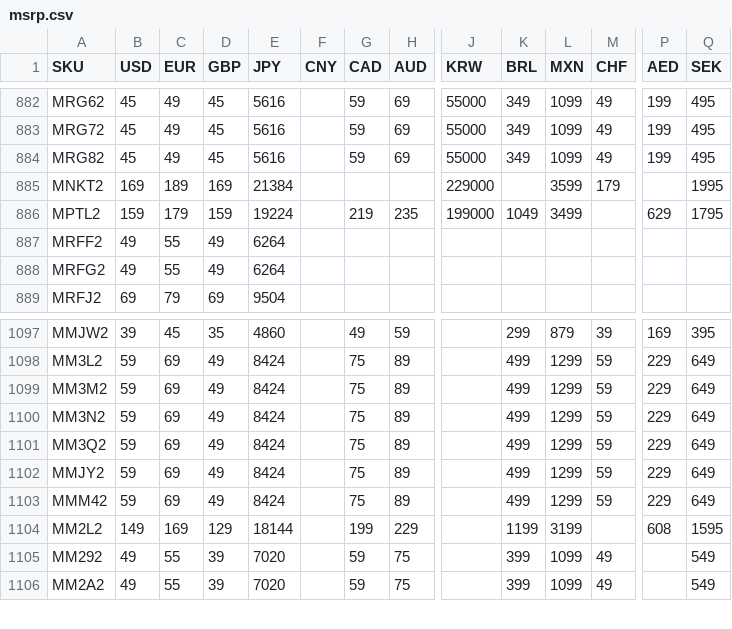
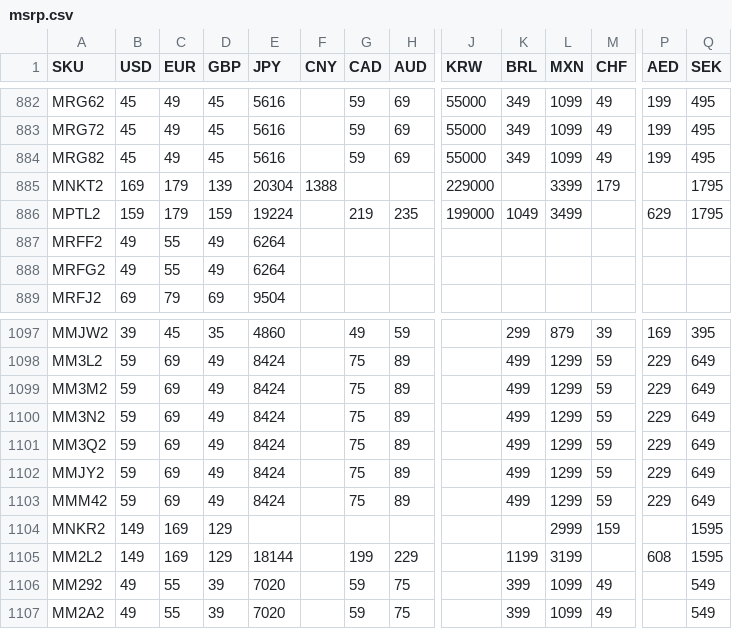
Before and after one commit to JonathanSeriesX/everycase, a CSV file: database/msrp.csv, drawn as a sheet; only a part is shown, gaps mark what is left out; rows hold the shown columns only; the diff names each change by its address in the sheet, - before the commit and + after, or states it on an @@ line.

```diff
--- a/database/msrp.csv
+++ b/database/msrp.csv
-C885 (EUR): 189
+C885 (EUR): 179
-D885 (GBP): 169
+D885 (GBP): 139
-E885 (JPY): 21384
+E885 (JPY): 20304
-F885 (CNY): (empty)
+F885 (CNY): 1388
-L885 (MXN): 3599
+L885 (MXN): 3399
-Q885 (SEK): 1995
+Q885 (SEK): 1795
+row 1104: MNKR2 | 149 | 169 | 129 |  |  |  |  |  |  | 2999 | 159 |  | 1595
```
Also changed, not shown: database/database.csv, database/edu.csv, 5 other files.
